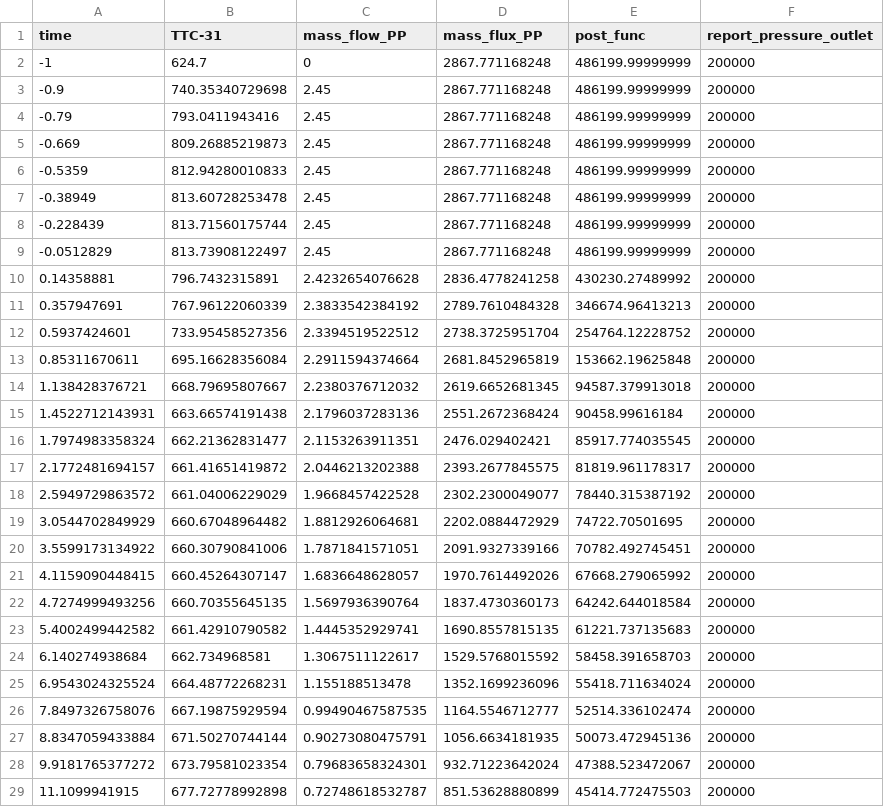
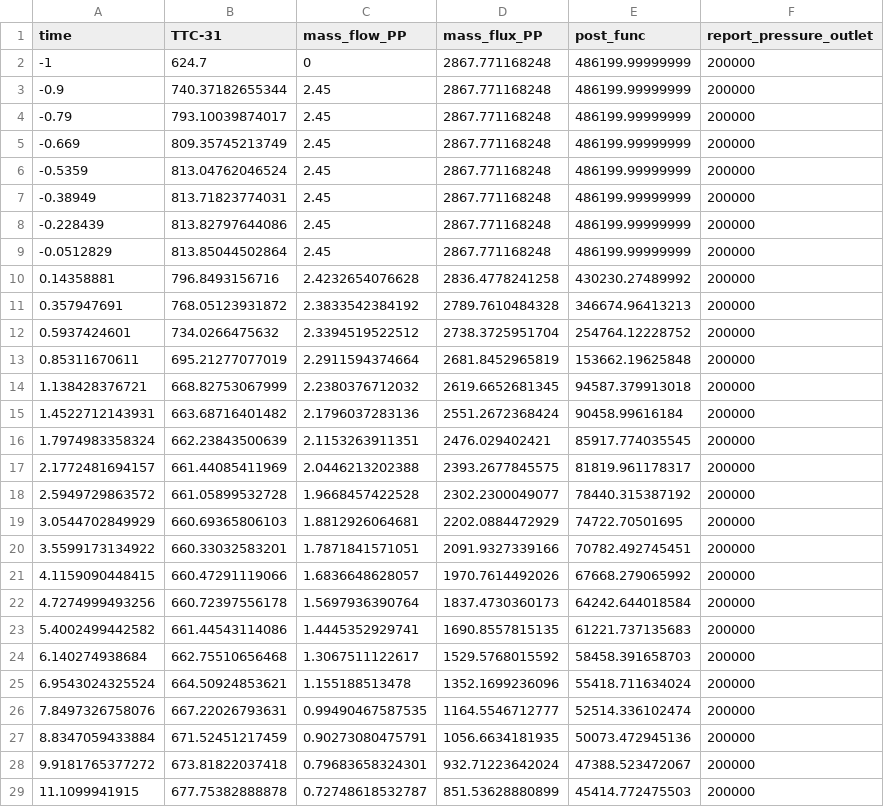
Before and after one commit to idaholab/virtual_test_bed, a CSV file: sfr/subchannel/EBR-II/gold/XX09_SCM_TR17_out.csv, drawn as a sheet; only a part is shown; the diff covers the shown part only.

```diff
--- a/sfr/subchannel/EBR-II/gold/XX09_SCM_TR17_out.csv
+++ b/sfr/subchannel/EBR-II/gold/XX09_SCM_TR17_out.csv
@@ -2,28 +2,28 @@ time,TTC-31,mass_flow_PP,mass_flux_PP,post_func,report_pressure_outlet
 -1,624.7,0,2867.771168248,486199.99999999,200000
--0.9,740.35340729698,2.45,2867.771168248,486199.99999999,200000
--0.79,793.0411943416,2.45,2867.771168248,486199.99999999,200000
--0.669,809.26885219873,2.45,2867.771168248,486199.99999999,200000
--0.5359,812.94280010833,2.45,2867.771168248,486199.99999999,200000
--0.38949,813.60728253478,2.45,2867.771168248,486199.99999999,200000
--0.228439,813.71560175744,2.45,2867.771168248,486199.99999999,200000
--0.0512829,813.73908122497,2.45,2867.771168248,486199.99999999,200000
-0.14358881,796.7432315891,2.4232654076628,2836.4778241258,430230.27489992,200000
-0.357947691,767.96122060339,2.3833542384192,2789.7610484328,346674.96413213,200000
-0.5937424601,733.95458527356,2.3394519522512,2738.3725951704,254764.12228752,200000
-0.85311670611,695.16628356084,2.2911594374664,2681.8452965819,153662.19625848,200000
-1.138428376721,668.79695807667,2.2380376712032,2619.6652681345,94587.379913018,200000
-1.4522712143931,663.66574191438,2.1796037283136,2551.2672368424,90458.99616184,200000
-1.7974983358324,662.21362831477,2.1153263911351,2476.029402421,85917.774035545,200000
-2.1772481694157,661.41651419872,2.0446213202388,2393.2677845575,81819.961178317,200000
-2.5949729863572,661.04006229029,1.9668457422528,2302.2300049077,78440.315387192,200000
-3.0544702849929,660.67048964482,1.8812926064681,2202.0884472929,74722.70501695,200000
-3.5599173134922,660.30790841006,1.7871841571051,2091.9327339166,70782.492745451,200000
-4.1159090448415,660.45264307147,1.6836648628057,1970.7614492026,67668.279065992,200000
-4.7274999493256,660.70355645135,1.5697936390764,1837.4730360173,64242.644018584,200000
-5.4002499442582,661.42910790582,1.4445352929741,1690.8557815135,61221.737135683,200000
-6.140274938684,662.734968581,1.3067511122617,1529.5768015592,58458.391658703,200000
-6.9543024325524,664.48772268231,1.155188513478,1352.1699236096,55418.711634024,200000
-7.8497326758076,667.19875929594,0.99490467587535,1164.5546712777,52514.336102474,200000
-8.8347059433884,671.50270744144,0.90273080475791,1056.6634181935,50073.472945136,200000
-9.9181765377272,673.79581023354,0.79683658324301,932.71223642024,47388.523472067,200000
-11.1099941915,677.72778992898,0.72748618532787,851.53628880899,45414.772475503,200000
+-0.9,740.37182655344,2.45,2867.771168248,486199.99999999,200000
+-0.79,793.10039874017,2.45,2867.771168248,486199.99999999,200000
+-0.669,809.35745213749,2.45,2867.771168248,486199.99999999,200000
+-0.5359,813.04762046524,2.45,2867.771168248,486199.99999999,200000
+-0.38949,813.71823774031,2.45,2867.771168248,486199.99999999,200000
+-0.228439,813.82797644086,2.45,2867.771168248,486199.99999999,200000
+-0.0512829,813.85044502864,2.45,2867.771168248,486199.99999999,200000
+0.14358881,796.8493156716,2.4232654076628,2836.4778241258,430230.27489992,200000
+0.357947691,768.05123931872,2.3833542384192,2789.7610484328,346674.96413213,200000
+0.5937424601,734.0266475632,2.3394519522512,2738.3725951704,254764.12228752,200000
+0.85311670611,695.21277077019,2.2911594374664,2681.8452965819,153662.19625848,200000
+1.138428376721,668.82753067999,2.2380376712032,2619.6652681345,94587.379913018,200000
+1.4522712143931,663.68716401482,2.1796037283136,2551.2672368424,90458.99616184,200000
+1.7974983358324,662.23843500639,2.1153263911351,2476.029402421,85917.774035545,200000
+2.1772481694157,661.44085411969,2.0446213202388,2393.2677845575,81819.961178317,200000
+2.5949729863572,661.05899532728,1.9668457422528,2302.2300049077,78440.315387192,200000
+3.0544702849929,660.69365806103,1.8812926064681,2202.0884472929,74722.70501695,200000
+3.5599173134922,660.33032583201,1.7871841571051,2091.9327339166,70782.492745451,200000
+4.1159090448415,660.47291119066,1.6836648628057,1970.7614492026,67668.279065992,200000
+4.7274999493256,660.72397556178,1.5697936390764,1837.4730360173,64242.644018584,200000
+5.4002499442582,661.44543114086,1.4445352929741,1690.8557815135,61221.737135683,200000
+6.140274938684,662.75510656468,1.3067511122617,1529.5768015592,58458.391658703,200000
+6.9543024325524,664.50924853621,1.155188513478,1352.1699236096,55418.711634024,200000
+7.8497326758076,667.22026793631,0.99490467587535,1164.5546712777,52514.336102474,200000
+8.8347059433884,671.52451217459,0.90273080475791,1056.6634181935,50073.472945136,200000
+9.9181765377272,673.81822037418,0.79683658324301,932.71223642024,47388.523472067,200000
+11.1099941915,677.75382888878,0.72748618532787,851.53628880899,45414.772475503,200000
```
Also changed, not shown: 64 edited cells elsewhere in this file, sfr/subchannel/EBR-II/gold/XX09_SCM_TR45R_out.csv, sfr/subchannel/multiple_SCM_assemblies/7assemblies/gold/HC_master_out.csv, 2 other files.
